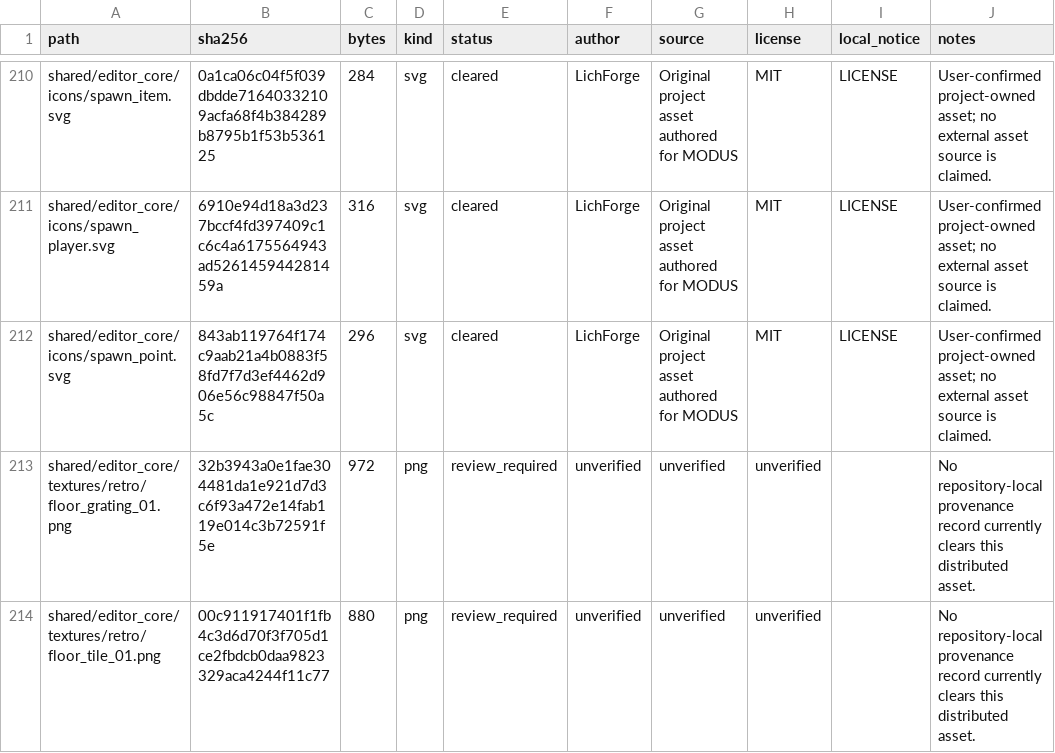
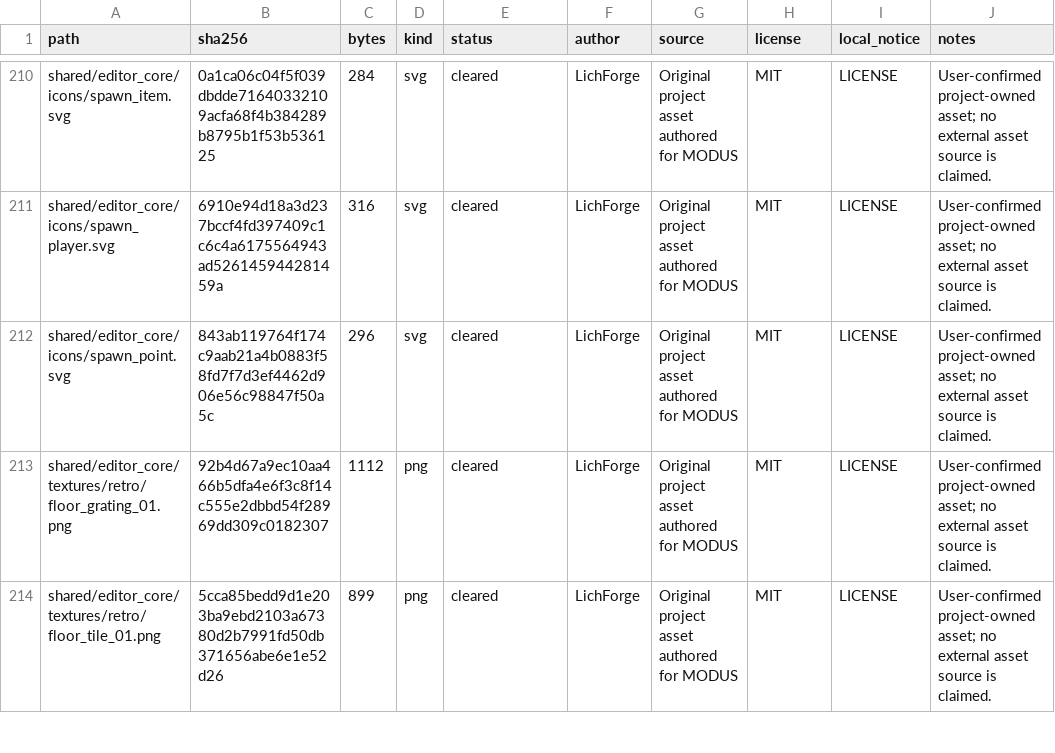
Before and after one commit to rufl/modus, a CSV file: docs/PROVENANCE_LEDGER.csv, drawn as a sheet; only a part is shown, gaps mark what is left out; the diff covers the shown part only.

```diff
--- a/docs/PROVENANCE_LEDGER.csv
+++ b/docs/PROVENANCE_LEDGER.csv
@@ -212,3 +212,3 @@ shared/editor_core/icons/spawn_player.svg,6910e94d18a3d237bccf4fd397409c1c6c4a61
 shared/editor_core/icons/spawn_point.svg,843ab119764f174c9aab21a4b0883f58fd7f7d3ef4462d906e56c98847f50a5c,296,svg,cleared,LichForge,Original project asset authored for MODUS,MIT,LICENSE,User-confirmed project-owned asset; no external asset source is claimed.
-shared/editor_core/textures/retro/floor_grating_01.png,32b3943a0e1fae304481da1e921d7d3c6f93a472e14fab119e014c3b72591f5e,972,png,review_required,unverified,unverified,unverified,,No repository-local provenance record currently clears this distributed asset.
-shared/editor_core/textures/retro/floor_tile_01.png,00c911917401f1fb4c3d6d70f3f705d1ce2fbdcb0daa9823329aca4244f11c77,880,png,review_required,unverified,unverified,unverified,,No repository-local provenance record currently clears this distributed asset.
+shared/editor_core/textures/retro/floor_grating_01.png,92b4d67a9ec10aa466b5dfa4e6f3c8f14c555e2dbbd54f28969dd309c0182307,1112,png,cleared,LichForge,Original project asset authored for MODUS,MIT,LICENSE,User-confirmed project-owned asset; no external asset source is claimed.
+shared/editor_core/textures/retro/floor_tile_01.png,5cca85bedd9d1e203ba9ebd2103a67380d2b7991fd50db371656abe6e1e52d26,899,png,cleared,LichForge,Original project asset authored for MODUS,MIT,LICENSE,User-confirmed project-owned asset; no external asset source is claimed.
```
Also changed, not shown: 22 edited cells elsewhere in this file, 13 other files.
